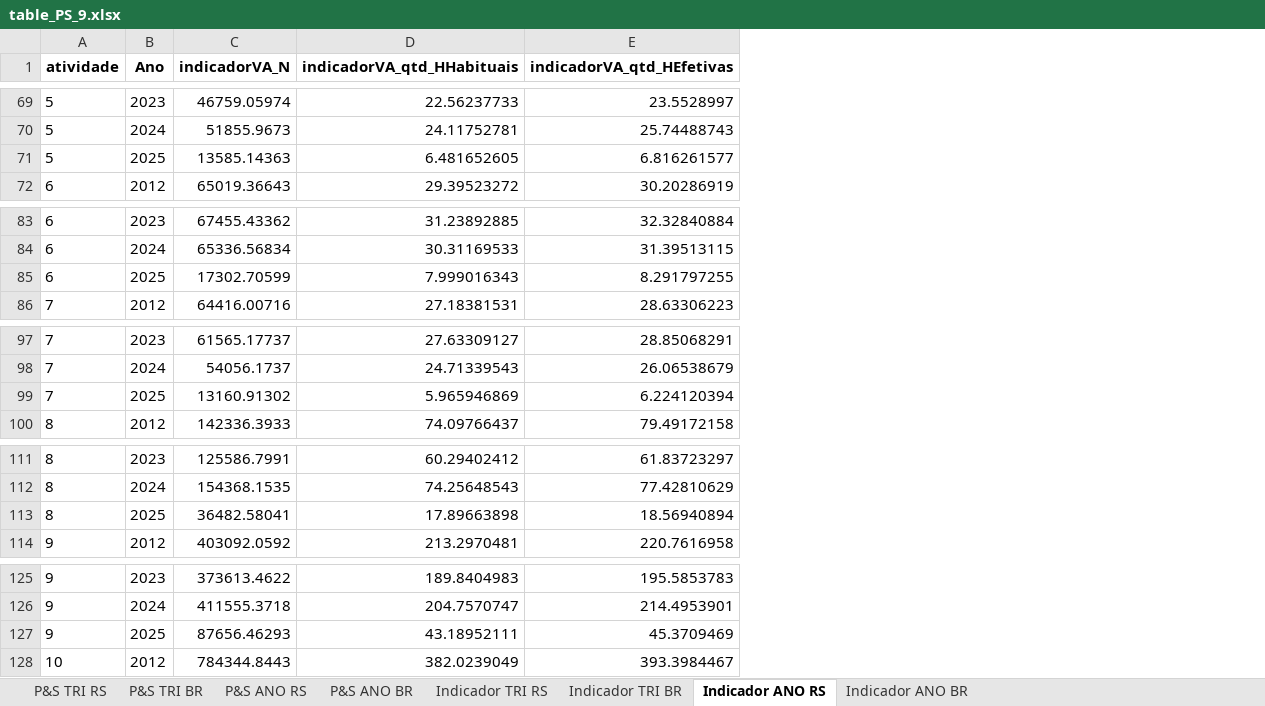
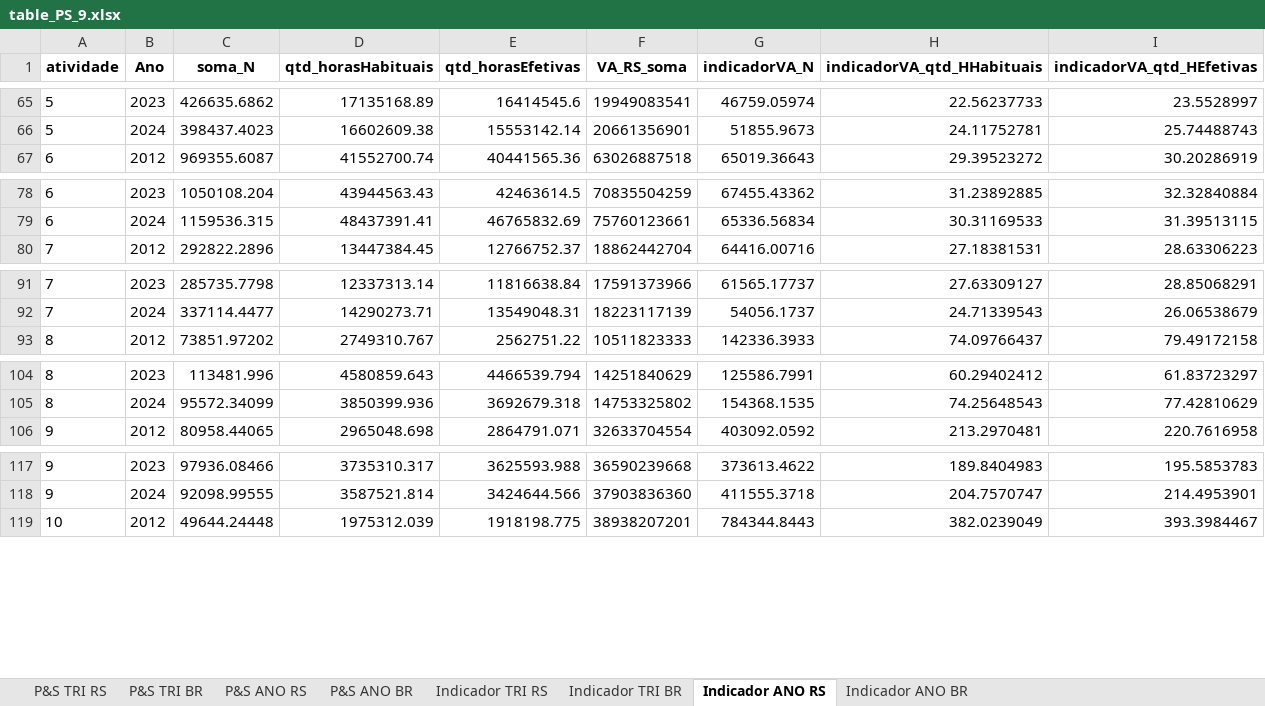
Before and after one commit to FernandaKelly/PNAD_projetos, an Excel workbook: Dados/table_PS_9.xlsx, sheet Indicador ANO RS, drawn as a sheet; only a part is shown, gaps mark what is left out; values as stored, in another font and other column widths than the file's, no borders; removed rows and columns are numbered as before the commit, all else as after; the diff covers the shown part only; the diff names each change by its address in the sheet, - before the commit and + after, or states it on an @@ line.

```diff
--- a/Dados/table_PS_9.xlsx (sheet Indicador ANO RS)
+++ b/Dados/table_PS_9.xlsx (sheet Indicador ANO RS)
+column C (soma_N), rows 65-67: 426635.6862 | 398437.4023 | 969355.6087; rows 78-80: 1050108.204 | 1159536.315 | 292822.2896; rows 91-93: 285735.7798 | 337114.4477 | 73851.97202; rows 104-106: 113481.996 | 95572.34099 | 80958.44065; rows 117-119: 97936.08466 | 92098.99555 | 49644.24448
+column D (qtd_horasHabituais), rows 65-67: 17135168.89 | 16602609.38 | 41552700.74; rows 78-80: 43944563.43 | 48437391.41 | 13447384.45; rows 91-93: 12337313.14 | 14290273.71 | 2749310.767; rows 104-106: 4580859.643 | 3850399.936 | 2965048.698; rows 117-119: 3735310.317 | 3587521.814 | 1975312.039
+column E (qtd_horasEfetivas), rows 65-67: 16414545.6 | 15553142.14 | 40441565.36; rows 78-80: 42463614.5 | 46765832.69 | 12766752.37; rows 91-93: 11816638.84 | 13549048.31 | 2562751.22; rows 104-106: 4466539.794 | 3692679.318 | 2864791.071; rows 117-119: 3625593.988 | 3424644.566 | 1918198.775
+column F (VA_RS_soma), rows 65-67: 19949083541 | 20661356901 | 63026887518; rows 78-80: 70835504259 | 75760123661 | 18862442704; rows 91-93: 17591373966 | 18223117139 | 10511823333; rows 104-106: 14251840629 | 14753325802 | 32633704554; rows 117-119: 36590239668 | 37903836360 | 38938207201
-row 71: 5 | 2025 | 13585.14363 | 6.481652605 | 6.816261577
-row 85: 6 | 2025 | 17302.70599 | 7.999016343 | 8.291797255
-row 99: 7 | 2025 | 13160.91302 | 5.965946869 | 6.224120394
-row 113: 8 | 2025 | 36482.58041 | 17.89663898 | 18.56940894
-row 127: 9 | 2025 | 87656.46293 | 43.18952111 | 45.3709469
```
Also changed, not shown: 11 removed rows elsewhere in this sheet, sheet Indicador ANO BR, 1 other file.
